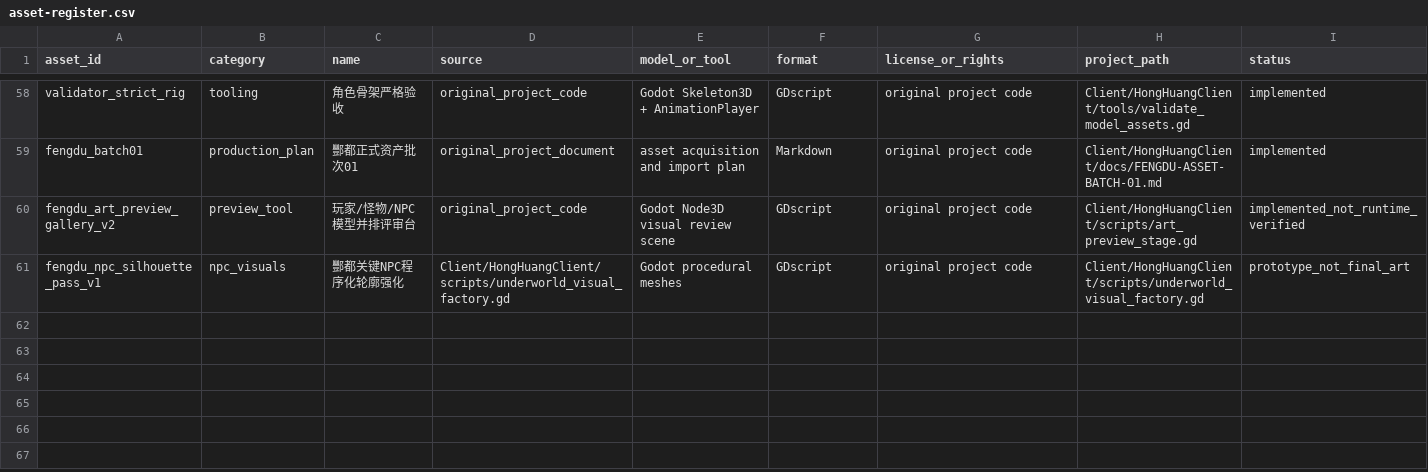
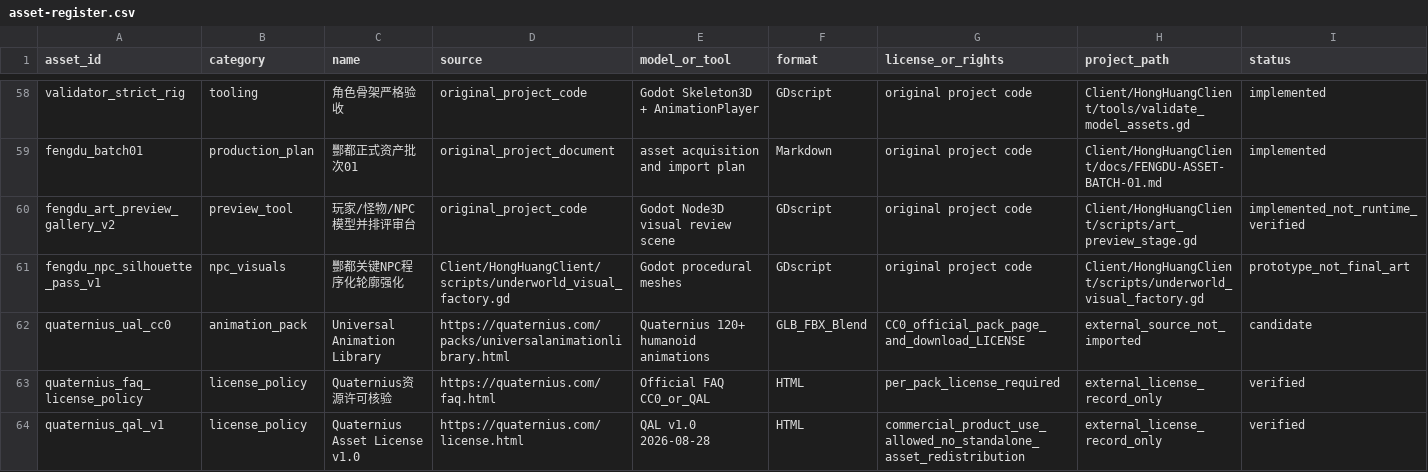
Before and after one commit to lxffife/HongHuangWorld, a CSV file: Client/HongHuangClient/assets/3d/asset-register.csv, drawn as a sheet; only a part is shown, gaps mark what is left out; rows hold the shown columns only; the diff names each change by its address in the sheet, - before the commit and + after, or states it on an @@ line.

Commit message:
Register official Quaternius animation and license policy evidence

```diff
--- a/Client/HongHuangClient/assets/3d/asset-register.csv
+++ b/Client/HongHuangClient/assets/3d/asset-register.csv
+row 62: quaternius_ual_cc0 | animation_pack | Universal Animation Library | https://quaternius.com/packs/universalanimationlibrary.html | Quaternius 120+ humanoid animations | GLB_FBX_Blend | CC0_official_pack_page_and_download_LICENSE | external_source_not_imported | candidate
+row 63: quaternius_faq_license_policy | license_policy | Quaternius资源许可核验 | https://quaternius.com/faq.html | Official FAQ CC0_or_QAL | HTML | per_pack_license_required | external_license_record_only | verified
+row 64: quaternius_qal_v1 | license_policy | Quaternius Asset License v1.0 | https://quaternius.com/license.html | QAL v1.0 2026-08-28 | HTML | commercial_product_use_allowed_no_standalone_asset_redistribution | external_license_record_only | verified
```
